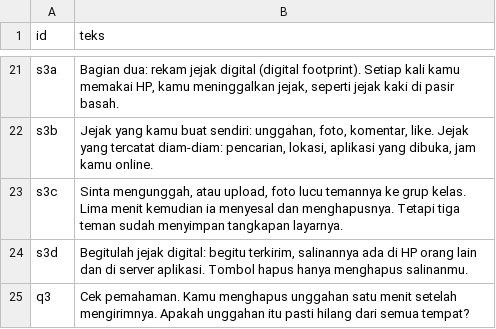
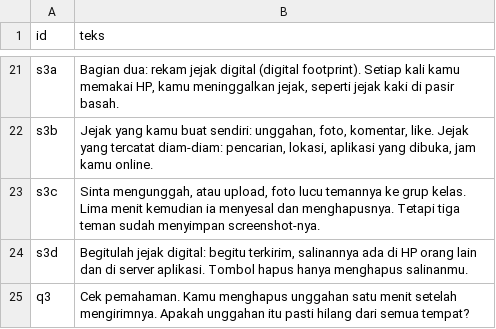
Before and after one commit to listyantidewi1/animasi-informatika, a CSV file: episodes/D7.3/tts-kit/naskah-tts.csv, drawn as a sheet; only a part is shown, gaps mark what is left out.

```diff
--- a/episodes/D7.3/tts-kit/naskah-tts.csv
+++ b/episodes/D7.3/tts-kit/naskah-tts.csv
@@ -22,3 +22,3 @@ s3a,"Bagian dua: rekam jejak digital (digital footprint). Setiap kali kamu memak
 s3b,"Jejak yang kamu buat sendiri: unggahan, foto, komentar, like. Jejak yang tercatat diam-diam: pencarian, lokasi, aplikasi yang dibuka, jam kamu online."
-s3c,"Sinta mengunggah, atau upload, foto lucu temannya ke grup kelas. Lima menit kemudian ia menyesal dan menghapusnya. Tetapi tiga teman sudah menyimpan tangkapan layarnya."
+s3c,"Sinta mengunggah, atau upload, foto lucu temannya ke grup kelas. Lima menit kemudian ia menyesal dan menghapusnya. Tetapi tiga teman sudah menyimpan screenshot-nya."
 s3d,"Begitulah jejak digital: begitu terkirim, salinannya ada di HP orang lain dan di server aplikasi. Tombol hapus hanya menghapus salinanmu."
```
Also changed, not shown: episodes/D9.3/tts-kit/naskah-tts.csv, 30 other files.
